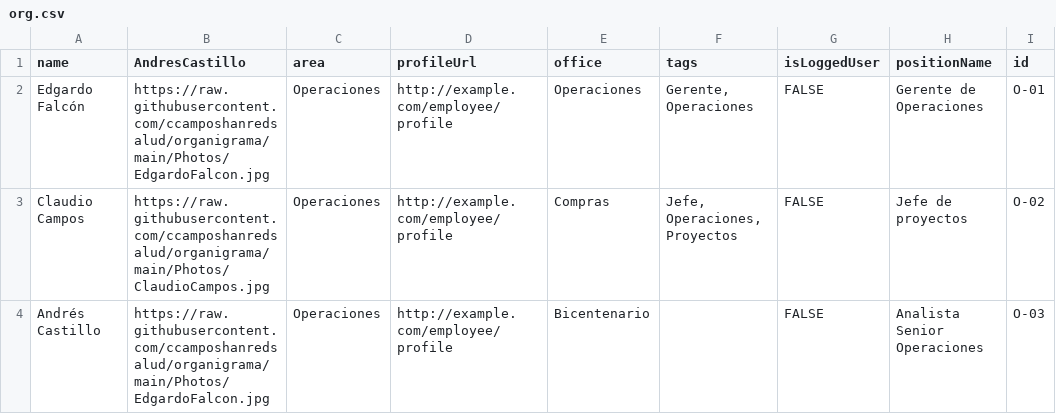
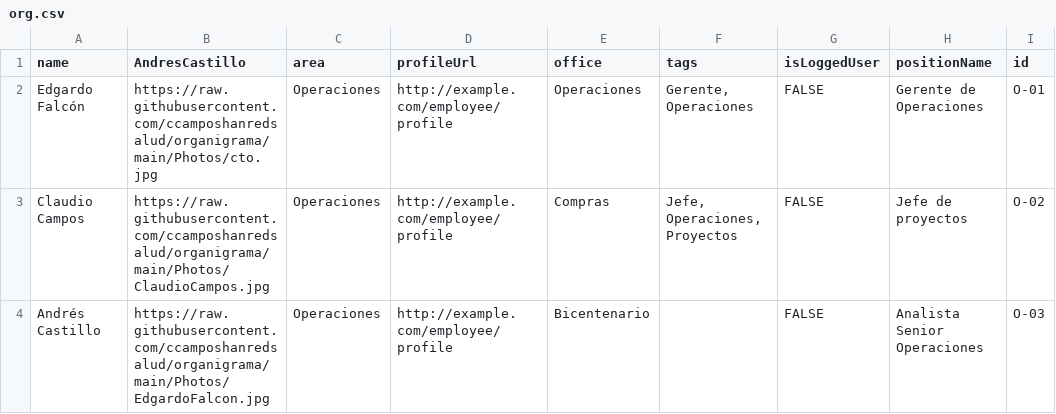
Before and after one commit to ccamposhanredsalud/organigrama, a CSV file: org.csv, drawn as a sheet; only a part is shown; the diff names each change by its address in the sheet, - before the commit and + after, or states it on an @@ line.

Commit message:
Update org.csv

```diff
--- a/org.csv
+++ b/org.csv
-B2 (AndresCastillo): https://raw.githubusercontent.com/ccamposhanredsalud/organigrama/main/Photos/EdgardoFalcon.jpg
+B2 (AndresCastillo): https://raw.githubusercontent.com/ccamposhanredsalud/organigrama/main/Photos/cto.jpg
```
